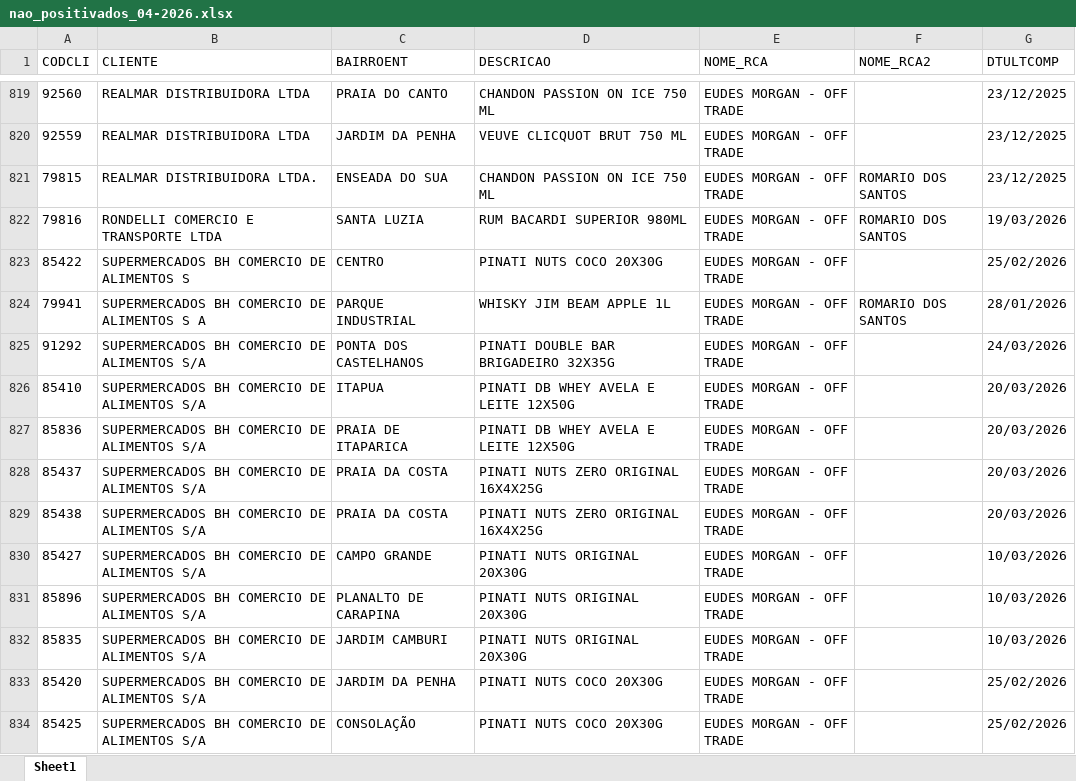
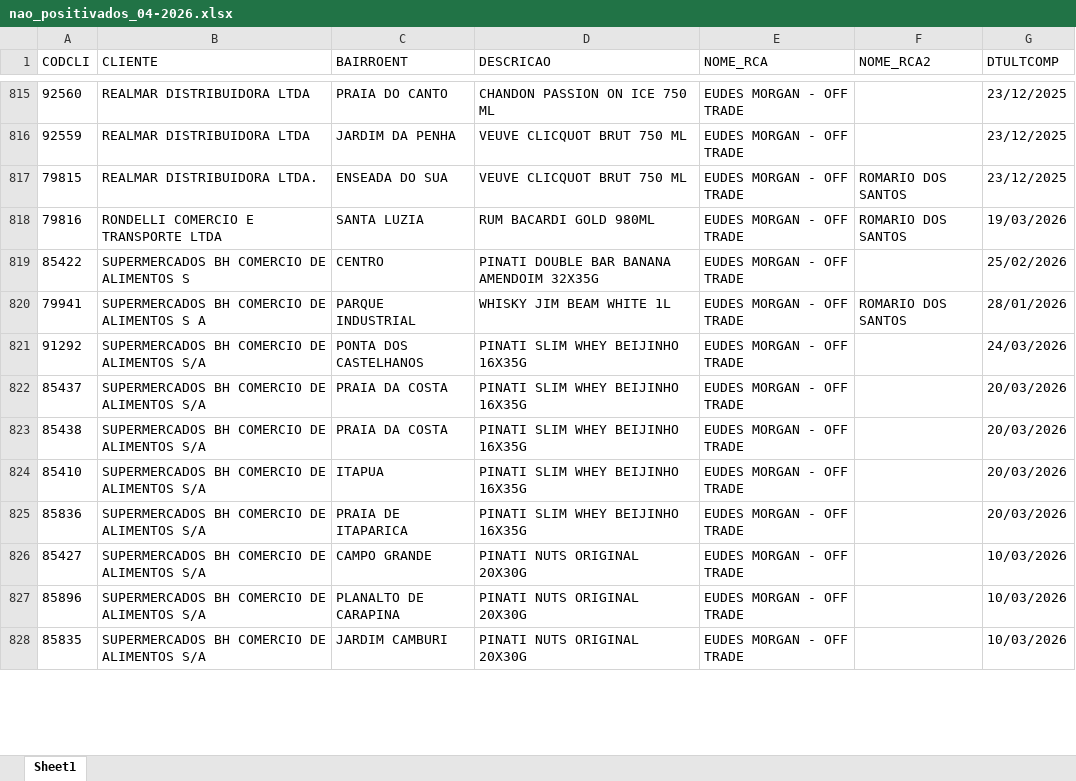
Before and after one commit to leonardocampos-cmd/offtrade, an Excel workbook: nao_positivados_04-2026.xlsx, sheet Sheet1, drawn as a sheet; only a part is shown, gaps mark what is left out; values as stored, in another font and other column widths than the file's, no borders; removed rows and columns are numbered as before the commit, all else as after; the diff covers the shown part only; the diff names each change by its address in the sheet, - before the commit and + after, or states it on an @@ line.

```diff
--- a/nao_positivados_04-2026.xlsx (sheet Sheet1)
+++ b/nao_positivados_04-2026.xlsx (sheet Sheet1)
-D817 (DESCRICAO): CHANDON PASSION ON ICE 750 ML
+D817 (DESCRICAO): VEUVE CLICQUOT BRUT 750 ML
-D818 (DESCRICAO): RUM BACARDI SUPERIOR 980ML
+D818 (DESCRICAO): RUM BACARDI GOLD 980ML
-D819 (DESCRICAO): PINATI NUTS COCO 20X30G
+D819 (DESCRICAO): PINATI DOUBLE BAR BANANA AMENDOIM 32X35G
-D820 (DESCRICAO): WHISKY JIM BEAM APPLE 1L
+D820 (DESCRICAO): WHISKY JIM BEAM WHITE 1L
-D821 (DESCRICAO): PINATI DOUBLE BAR BRIGADEIRO 32X35G
+D821 (DESCRICAO): PINATI SLIM WHEY BEIJINHO 16X35G
-row 826: 85410 | SUPERMERCADOS BH COMERCIO DE ALIMENTOS S/A | ITAPUA | PINATI DB WHEY AVELA E LEITE 12X50G | EUDES MORGAN - OFF TRADE |  | 20/03/2026
-row 827: 85836 | SUPERMERCADOS BH COMERCIO DE ALIMENTOS S/A | PRAIA DE ITAPARICA | PINATI DB WHEY AVELA E LEITE 12X50G | EUDES MORGAN - OFF TRADE |  | 20/03/2026
-D822:D823 (DESCRICAO): PINATI NUTS ZERO ORIGINAL 16X4X25G
+D822:D823 (DESCRICAO): PINATI SLIM WHEY BEIJINHO 16X35G
+row 824: 85410 | SUPERMERCADOS BH COMERCIO DE ALIMENTOS S/A | ITAPUA | PINATI SLIM WHEY BEIJINHO 16X35G | EUDES MORGAN - OFF TRADE |  | 20/03/2026
+row 825: 85836 | SUPERMERCADOS BH COMERCIO DE ALIMENTOS S/A | PRAIA DE ITAPARICA | PINATI SLIM WHEY BEIJINHO 16X35G | EUDES MORGAN - OFF TRADE |  | 20/03/2026
-row 833: 85420 | SUPERMERCADOS BH COMERCIO DE ALIMENTOS S/A | JARDIM DA PENHA | PINATI NUTS COCO 20X30G | EUDES MORGAN - OFF TRADE |  | 25/02/2026
-row 834: 85425 | SUPERMERCADOS BH COMERCIO DE ALIMENTOS S/A | CONSOLAÇÃO | PINATI NUTS COCO 20X30G | EUDES MORGAN - OFF TRADE |  | 25/02/2026
```
Also changed, not shown: 23 added rows, 32 removed rows, 5 moved rows and 1066 edited cells elsewhere in this sheet, 5 other files.
